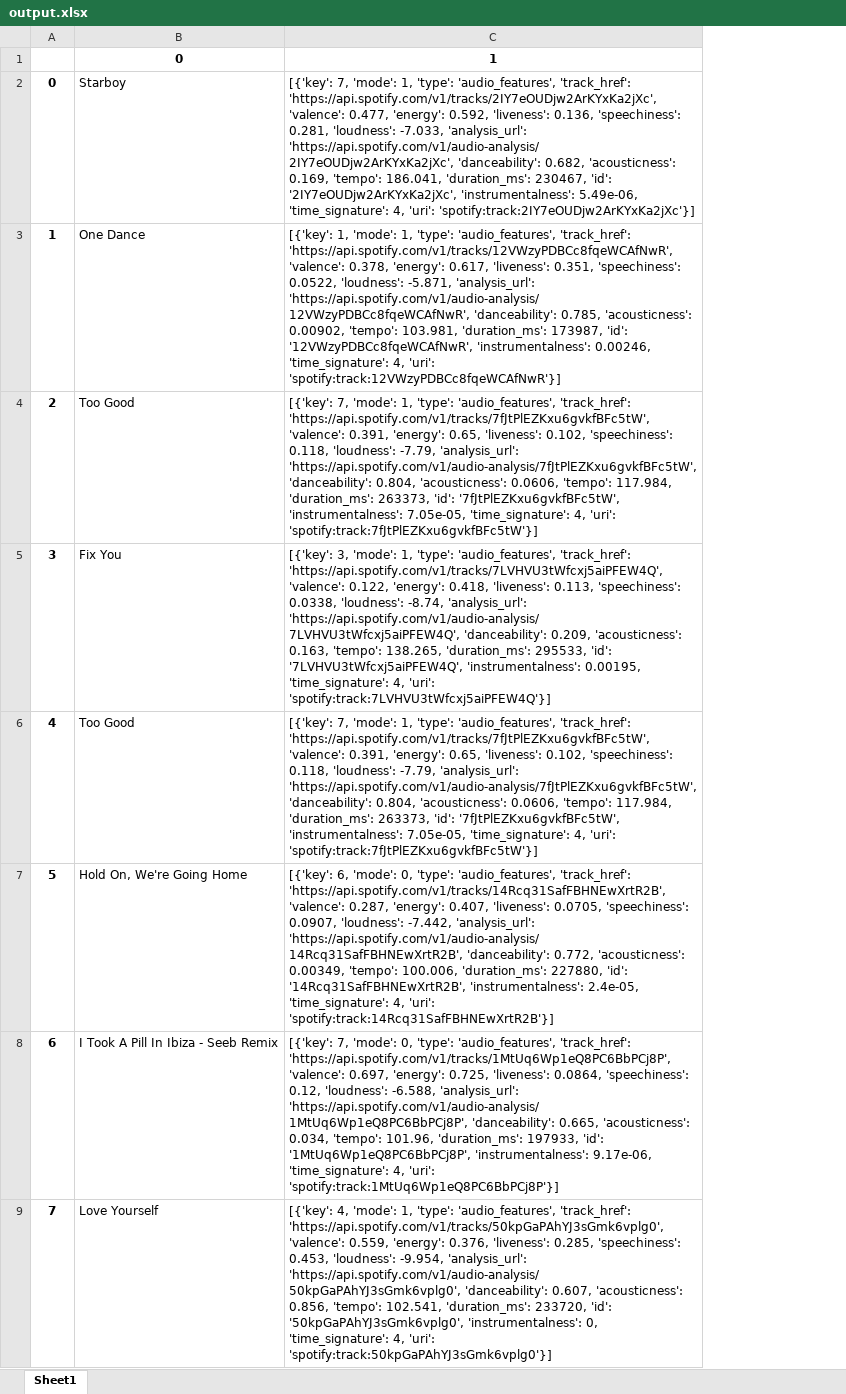
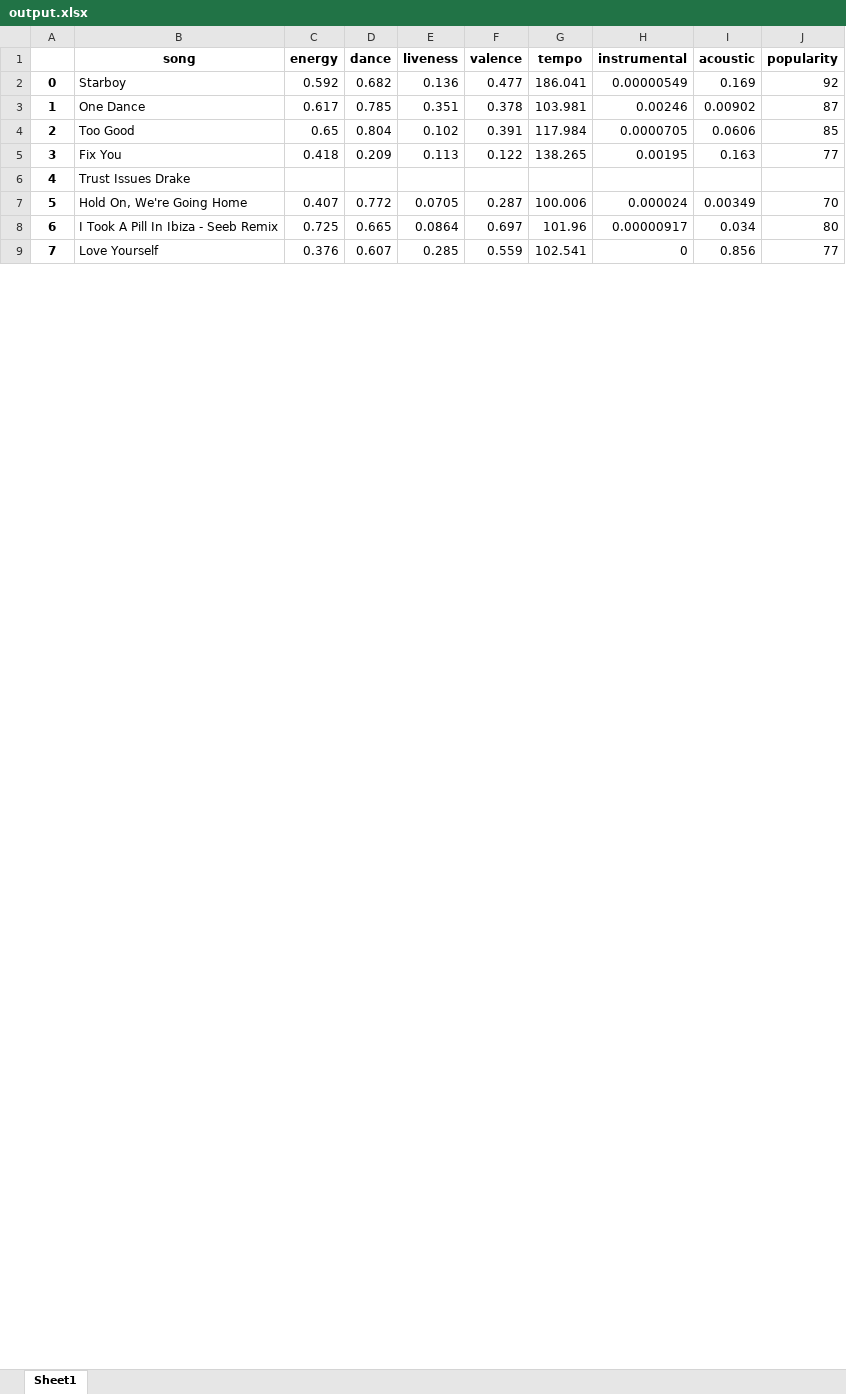
Before and after one commit to SunnyShikhar/music-datamining, an Excel workbook: spotipy/output.xlsx, sheet Sheet1, drawn as a sheet; only a part is shown; values as stored, in another font and other column widths than the file's, no borders; removed rows and columns are numbered as before the commit, all else as after; the diff names each change by its address in the sheet, - before the commit and + after, or states it on an @@ line.

Commit message:
added popularity of track. Added functionality to split attributes into excel columns

```diff
--- a/spotipy/output.xlsx (sheet Sheet1)
+++ b/spotipy/output.xlsx (sheet Sheet1)
-column C (1), rows 2-9: [{'key': 7, 'mode': 1, 'type': 'audio_features', 'track_href': 'https://api.spotify.com/v1/tracks/2IY7eOUDjw2ArKYxKa2jXc', 'valence': 0.477, 'energy': 0.592, 'liveness': 0.136, 'speechiness': 0.281, 'loudness': -7.033, 'analysis_url': 'https://api.spotify.com/v1/audio-analysis/2IY7eOUDjw2ArKYxKa2jXc', 'danceability': 0.682, 'acousticness': 0.169, 'tempo': 186.041, 'duration_ms': 230467, 'id': '2IY7eOUDjw2ArKYxKa2jXc', 'instrumentalness': 5.49e-06, 'time_signature': 4, 'uri': 'spotify:track:2IY7eOUDjw2ArKYxKa2jXc'}] | [{'key': 1, 'mode': 1, 'type': 'audio_features', 'track_href': 'https://api.spotify.com/v1/tracks/12VWzyPDBCc8fqeWCAfNwR', 'valence': 0.378, 'energy': 0.617, 'liveness': 0.351, 'speechiness': 0.0522, 'loudness': -5.871, 'analysis_url': 'https://api.spotify.com/v1/audio-analysis/12VWzyPDBCc8fqeWCAfNwR', 'danceability': 0.785, 'acousticness': 0.00902, 'tempo': 103.981, 'duration_ms': 173987, 'id': '12VWzyPDBCc8fqeWCAfNwR', 'instrumentalness': 0.00246, 'time_signature': 4, 'uri': 'spotify:track:12VWzyPDBCc8fqeWCAfNwR'}] | [{'key': 7, 'mode': 1, 'type': 'audio_features', 'track_href': 'https://api.spotify.com/v1/tracks/7fJtPlEZKxu6gvkfBFc5tW', 'valence': 0.391, 'energy': 0.65, 'liveness': 0.102, 'speechiness': 0.118, 'loudness': -7.79, 'analysis_url': 'https://api.spotify.com/v1/audio-analysis/7fJtPlEZKxu6gvkfBFc5tW', 'danceability': 0.804, 'acousticness': 0.0606, 'tempo': 117.984, 'duration_ms': 263373, 'id': '7fJtPlEZKxu6gvkfBFc5tW', 'instrumentalness': 7.05e-05, 'time_signature': 4, 'uri': 'spotify:track:7fJtPlEZKxu6gvkfBFc5tW'}] | [{'key': 3, 'mode': 1, 'type': 'audio_features', 'track_href': 'https://api.spotify.com/v1/tracks/7LVHVU3tWfcxj5aiPFEW4Q', 'valence': 0.122, 'energy': 0.418, 'liveness': 0.113, 'speechiness': 0.0338, 'loudness': -8.74, 'analysis_url': 'https://api.spotify.com/v1/audio-analysis/7LVHVU3tWfcxj5aiPFEW4Q', 'danceability': 0.209, 'acousticness': 0.163, 'tempo': 138.265, 'duration_ms': 295533, 'id': '7LVHVU3tWfcxj5aiPFEW4Q', 'instrumentalness': 0.00195, 'time_signature': 4, 'uri': 'spotify:track:7LVHVU3tWfcxj5aiPFEW4Q'}] | [{'key': 7, 'mode': 1, 'type': 'audio_features', 'track_href': 'https://api.spotify.com/v1/tracks/7fJtPlEZKxu6gvkfBFc5tW', 'valence': 0.391, 'energy': 0.65, 'liveness': 0.102, 'speechiness': 0.118, 'loudness': -7.79, 'analysis_url': 'https://api.spotify.com/v1/audio-analysis/7fJtPlEZKxu6gvkfBFc5tW', 'danceability': 0.804, 'acousticness': 0.0606, 'tempo': 117.984, 'duration_ms': 263373, 'id': '7fJtPlEZKxu6gvkfBFc5tW', 'instrumentalness': 7.05e-05, 'time_signature': 4, 'uri': 'spotify:track:7fJtPlEZKxu6gvkfBFc5tW'}] | [{'key': 6, 'mode': 0, 'type': 'audio_features', 'track_href': 'https://api.spotify.com/v1/tracks/14Rcq31SafFBHNEwXrtR2B', 'valence': 0.287, 'energy': 0.407, 'liveness': 0.0705, 'speechiness': 0.0907, 'loudness': -7.442, 'analysis_url': 'https://api.spotify.com/v1/audio-analysis/14Rcq31SafFBHNEwXrtR2B', 'danceability': 0.772, 'acousticness': 0.00349, 'tempo': 100.006, 'duration_ms': 227880, 'id': '14Rcq31SafFBHNEwXrtR2B', 'instrumentalness': 2.4e-05, 'time_signature': 4, 'uri': 'spotify:track:14Rcq31SafFBHNEwXrtR2B'}] | [{'key': 7, 'mode': 0, 'type': 'audio_features', 'track_href': 'https://api.spotify.com/v1/tracks/1MtUq6Wp1eQ8PC6BbPCj8P', 'valence': 0.697, 'energy': 0.725, 'liveness': 0.0864, 'speechiness': 0.12, 'loudness': -6.588, 'analysis_url': 'https://api.spotify.com/v1/audio-analysis/1MtUq6Wp1eQ8PC6BbPCj8P', 'danceability': 0.665, 'acousticness': 0.034, 'tempo': 101.96, 'duration_ms': 197933, 'id': '1MtUq6Wp1eQ8PC6BbPCj8P', 'instrumentalness': 9.17e-06, 'time_signature': 4, 'uri': 'spotify:track:1MtUq6Wp1eQ8PC6BbPCj8P'}] | [{'key': 4, 'mode': 1, 'type': 'audio_features', 'track_href': 'https://api.spotify.com/v1/tracks/50kpGaPAhYJ3sGmk6vplg0', 'valence': 0.559, 'energy': 0.376, 'liveness': 0.285, 'speechiness': 0.453, 'loudness': -9.954, 'analysis_url': 'https://api.spotify.com/v1/audio-analysis/50kpGaPAhYJ3sGmk6vplg0', 'danceability': 0.607, 'acousticness': 0.856, 'tempo': 102.541, 'duration_ms': 233720, 'id': '50kpGaPAhYJ3sGmk6vplg0', 'instrumentalness': 0, 'time_signature': 4, 'uri': 'spotify:track:50kpGaPAhYJ3sGmk6vplg0'}]
+column C (energy), rows 2-9: 0.592 | 0.617 | 0.65 | 0.418 |  | 0.407 | 0.725 | 0.376
+column D (dance), rows 2-9: 0.682 | 0.785 | 0.804 | 0.209 |  | 0.772 | 0.665 | 0.607
+column E (liveness), rows 2-9: 0.136 | 0.351 | 0.102 | 0.113 |  | 0.0705 | 0.0864 | 0.285
+column F (valence), rows 2-9: 0.477 | 0.378 | 0.391 | 0.122 |  | 0.287 | 0.697 | 0.559
+column G (tempo), rows 2-9: 186.041 | 103.981 | 117.984 | 138.265 |  | 100.006 | 101.96 | 102.541
+column H (instrumental), rows 2-9: 0.00000549 | 0.00246 | 0.0000705 | 0.00195 |  | 0.000024 | 0.00000917 | 0
+column I (acoustic), rows 2-9: 0.169 | 0.00902 | 0.0606 | 0.163 |  | 0.00349 | 0.034 | 0.856
+column J (popularity), rows 2-9: 92 | 87 | 85 | 77 |  | 70 | 80 | 77
-B1: 0
+B1: song
-B6 (song): Too Good
+B6 (song): Trust Issues Drake
```
Also changed, not shown: spotipy/songs.xlsx, 1 other file.
